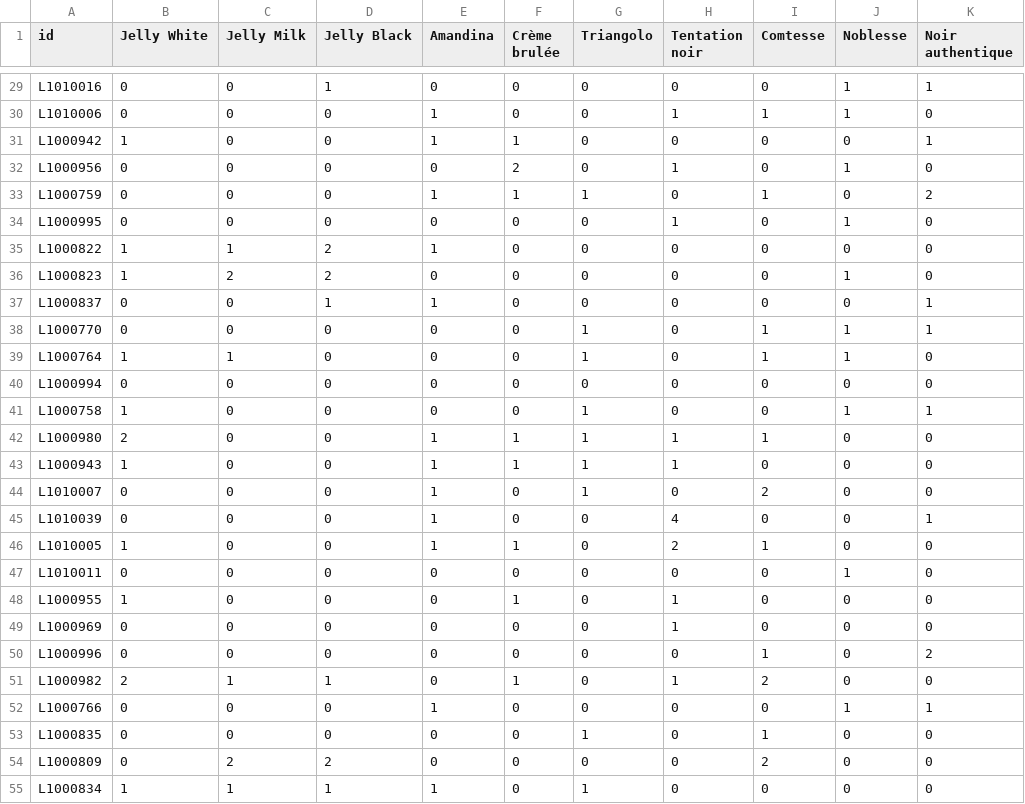
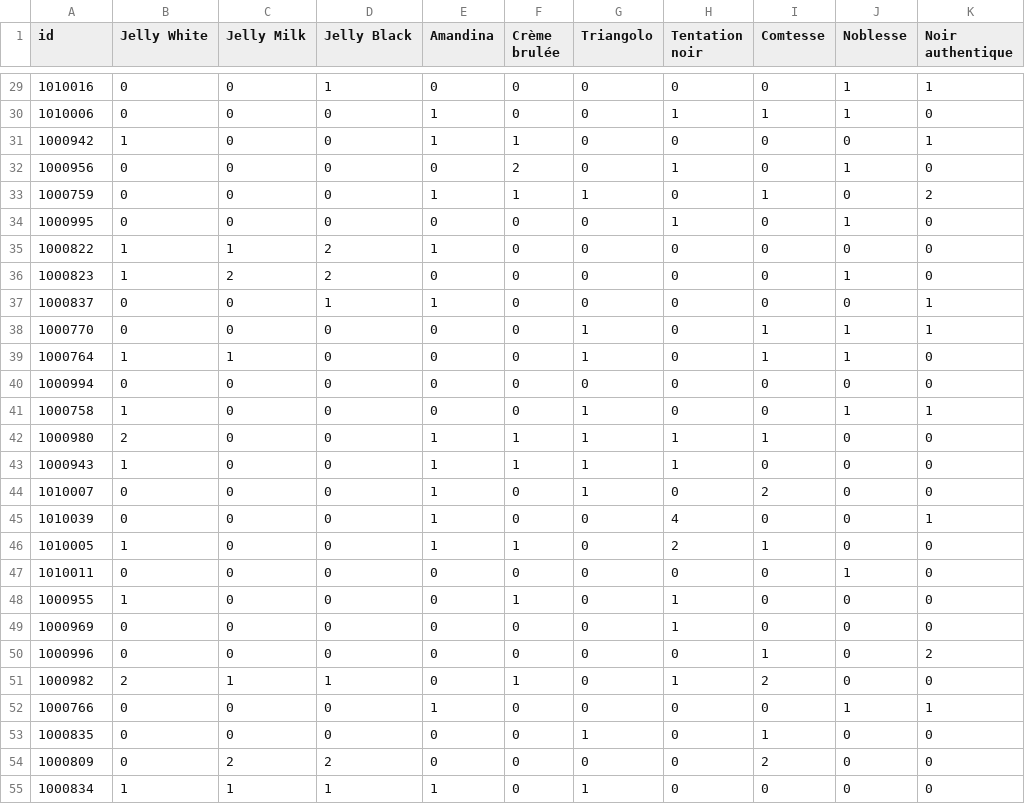
Before and after one commit to Elidx8/group_28_repo, a CSV file: project/sample_submission.csv, drawn as a sheet; only a part is shown, gaps mark what is left out; the diff covers the shown part only; the diff names each change by its address in the sheet, - before the commit and + after, or states it on an @@ line.

```diff
--- a/project/sample_submission.csv
+++ b/project/sample_submission.csv
-A29 (id): L1010016
+A29 (id): 1010016
-A30 (id): L1010006
+A30 (id): 1010006
-A31 (id): L1000942
+A31 (id): 1000942
-A32 (id): L1000956
+A32 (id): 1000956
-A33 (id): L1000759
+A33 (id): 1000759
-A34 (id): L1000995
+A34 (id): 1000995
-A35 (id): L1000822
+A35 (id): 1000822
-A36 (id): L1000823
+A36 (id): 1000823
-A37 (id): L1000837
+A37 (id): 1000837
-A38 (id): L1000770
+A38 (id): 1000770
-A39 (id): L1000764
+A39 (id): 1000764
-A40 (id): L1000994
+A40 (id): 1000994
-A41 (id): L1000758
+A41 (id): 1000758
-A42 (id): L1000980
+A42 (id): 1000980
-A43 (id): L1000943
+A43 (id): 1000943
-A44 (id): L1010007
+A44 (id): 1010007
-A45 (id): L1010039
+A45 (id): 1010039
-A46 (id): L1010005
+A46 (id): 1010005
-A47 (id): L1010011
+A47 (id): 1010011
-A48 (id): L1000955
+A48 (id): 1000955
-A49 (id): L1000969
+A49 (id): 1000969
-A50 (id): L1000996
+A50 (id): 1000996
-A51 (id): L1000982
+A51 (id): 1000982
-A52 (id): L1000766
+A52 (id): 1000766
-A53 (id): L1000835
+A53 (id): 1000835
-A54 (id): L1000809
+A54 (id): 1000809
-A55 (id): L1000834
+A55 (id): 1000834
```
Also changed, not shown: 153 edited cells elsewhere in this file, 1 other file.
